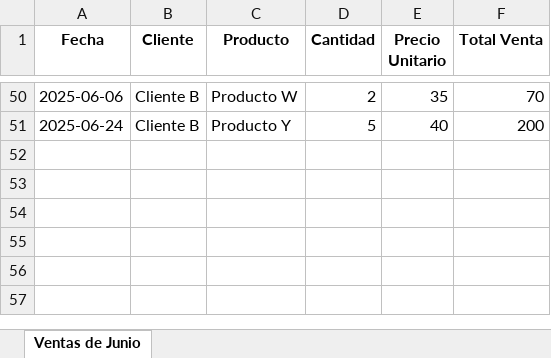
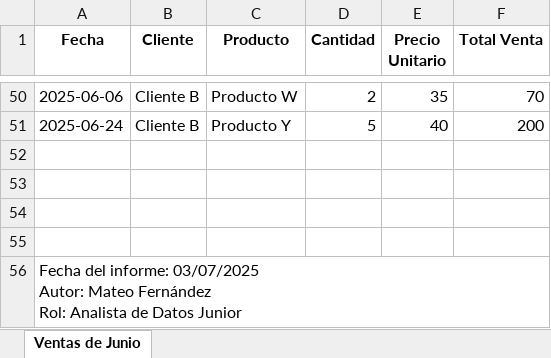
Before and after one commit to MateFdez17/portfolio-proyectos-mateo, an Excel workbook: Proyecto 5 – Automatización de Reportes Semanales/datos_ventas_junio2025.xlsx, sheet Ventas de Junio, drawn as a sheet; only a part is shown, gaps mark what is left out; values as stored, in another font and other column widths than the file's, no borders; ↵ is a line break in a cell; the diff names each change by its address in the sheet, - before the commit and + after, or states it on an @@ line.

```diff
--- a/Proyecto 5 – Automatización de Reportes Semanales/datos_ventas_junio2025.xlsx (sheet Ventas de Junio)
+++ b/Proyecto 5 – Automatización de Reportes Semanales/datos_ventas_junio2025.xlsx (sheet Ventas de Junio)
+row 52: (empty)
+row 53: (empty)
+row 54: (empty)
+row 55: (empty)
+row 56: Fecha del informe: 03/07/2025 ↵ Autor: Mateo Fernández ↵ Rol: Analista de Datos Junior
```
Also changed, not shown: 2 other files.
